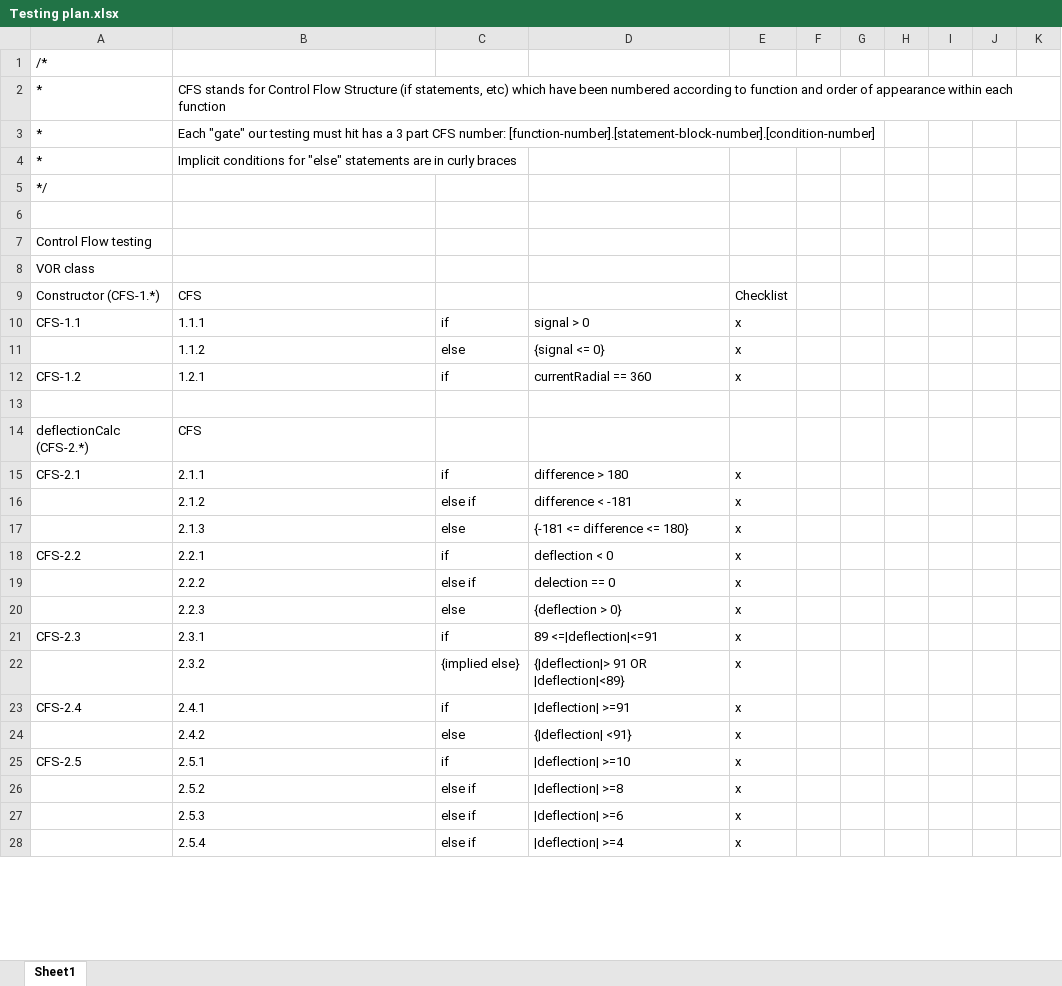
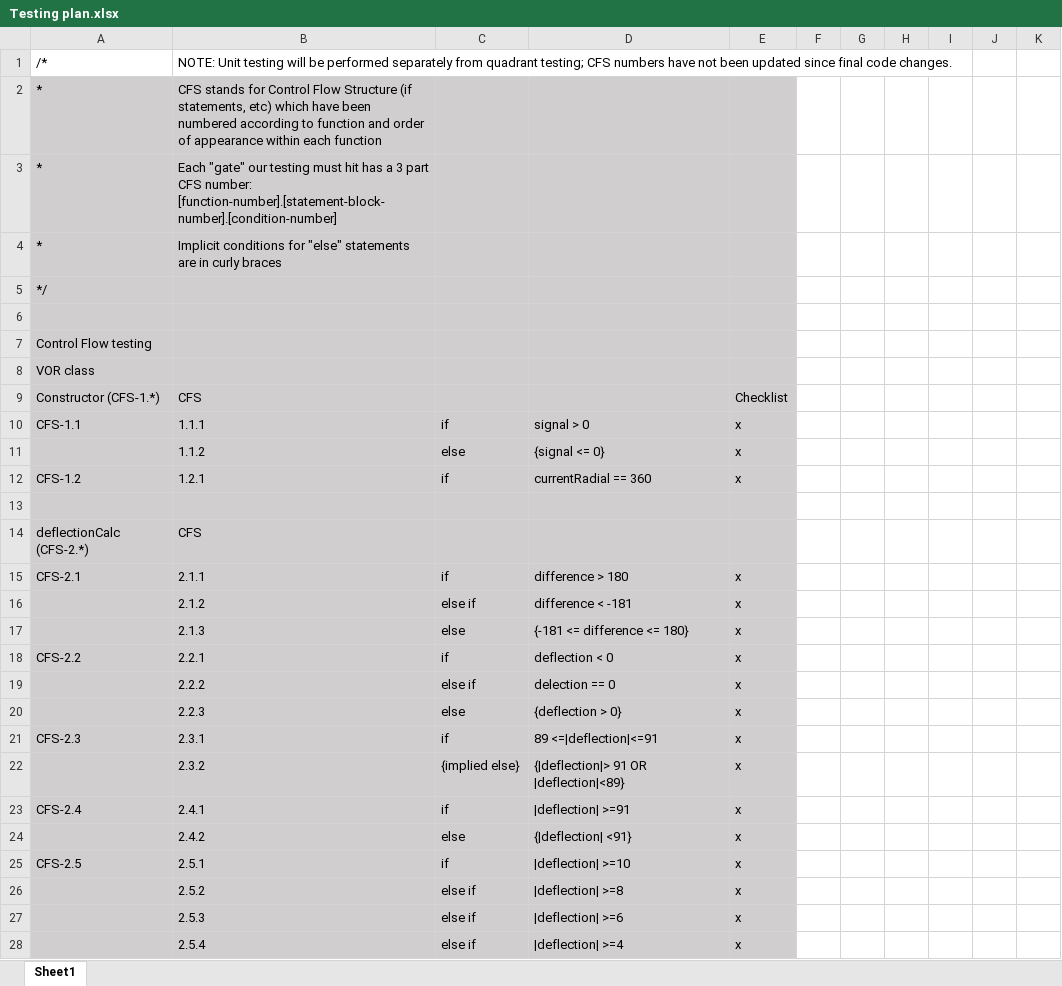
Before and after one commit to TeamFisher-ICS414/VOR, an Excel workbook: Testing plan.xlsx, sheet Sheet1, drawn as a sheet; only a part is shown; values as stored, in another font and other column widths than the file's, no borders; the diff covers the shown part only; the diff names each change by its address in the sheet, - before the commit and + after, or states it on an @@ line.

Commit message:
Add files via upload

```diff
--- a/Testing plan.xlsx (sheet Sheet1)
+++ b/Testing plan.xlsx (sheet Sheet1)
-B1: (empty)
+B1: NOTE: Unit testing will be performed separately from quadrant testing; CFS numbers have not been updated since final code changes.
-A2:E28 fill: none
+A2:E28 fill: #D0CECE
```
Also changed, not shown: 2 added rows, 1 removed row, 30 edited cells and cell formats elsewhere in this sheet.
